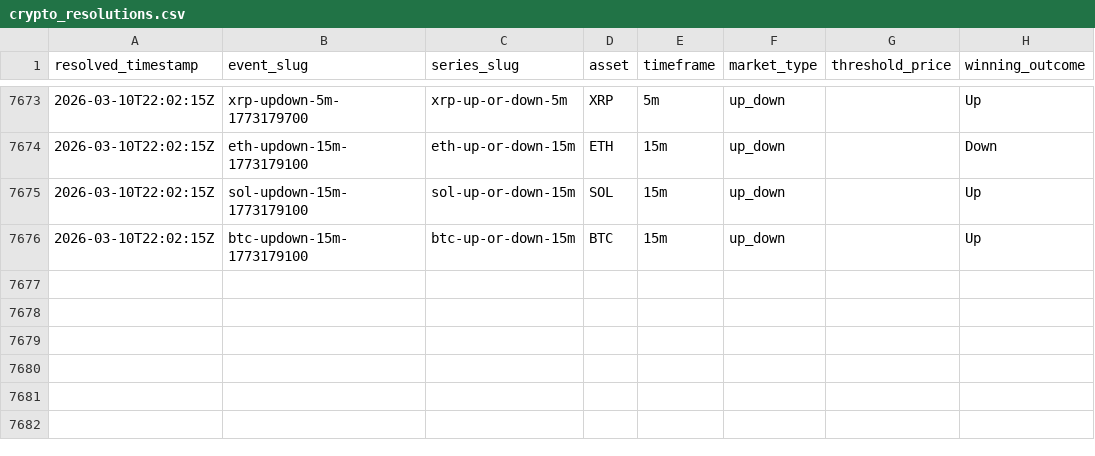
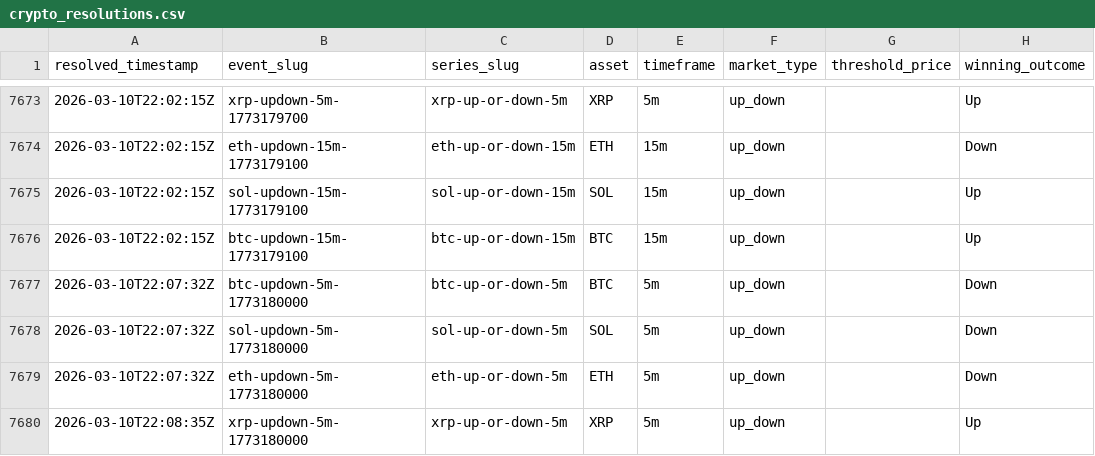
Before and after one commit to kuchak/PM-Trader, a CSV file: data/crypto_resolutions.csv, drawn as a sheet; only a part is shown, gaps mark what is left out; the diff names each change by its address in the sheet, - before the commit and + after, or states it on an @@ line.

```diff
--- a/data/crypto_resolutions.csv
+++ b/data/crypto_resolutions.csv
+row 7677: 2026-03-10T22:07:32Z | btc-updown-5m-1773180000 | btc-up-or-down-5m | BTC | 5m | up_down |  | Down
+row 7678: 2026-03-10T22:07:32Z | sol-updown-5m-1773180000 | sol-up-or-down-5m | SOL | 5m | up_down |  | Down
+row 7679: 2026-03-10T22:07:32Z | eth-updown-5m-1773180000 | eth-up-or-down-5m | ETH | 5m | up_down |  | Down
+row 7680: 2026-03-10T22:08:35Z | xrp-updown-5m-1773180000 | xrp-up-or-down-5m | XRP | 5m | up_down |  | Up
```
Also changed, not shown: 1 other file.
